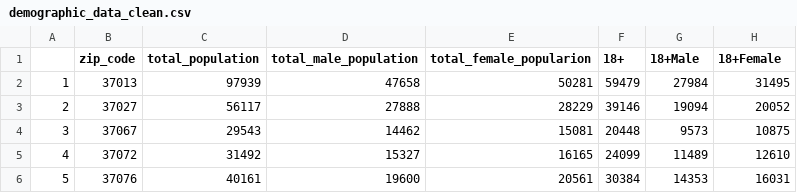
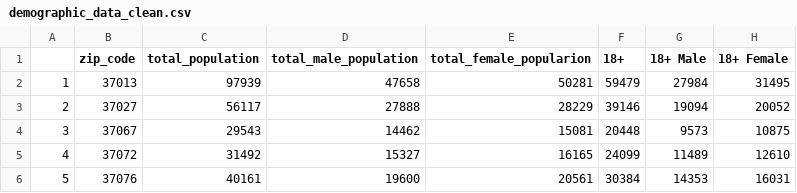
Before and after one commit to HannaKim4673/Beer_Restaurant_Success, a CSV file: Resources/demographic_data_clean.csv, drawn as a sheet; only a part is shown.

```diff
--- a/Resources/demographic_data_clean.csv
+++ b/Resources/demographic_data_clean.csv
@@ -1,2 +1,2 @@
-,zip_code,total_population,total_male_population,total_female_popularion,18+,18+Male,18+Female
+,zip_code,total_population,total_male_population,total_female_popularion,18+,18+ Male,18+ Female
 1,37013,97939,47658,50281,59479,27984,31495
```
Also changed, not shown: Resources/all_demographic_data_merged.csv, Resources/education_data_clean.csv, 1 other file.
